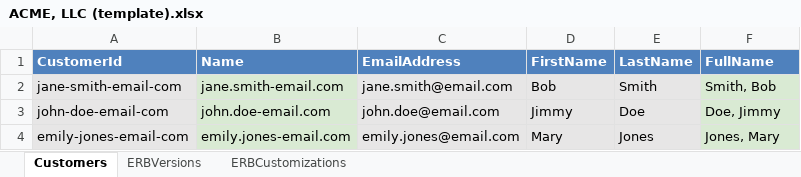
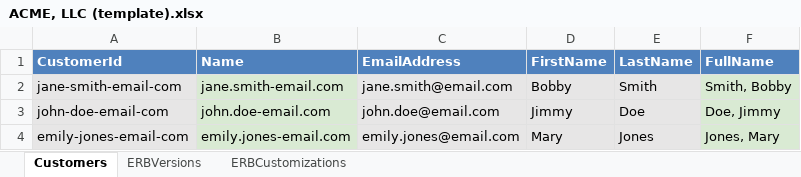
Before and after one commit to EffortlessAPI/effortless-rulebooks, an Excel workbook: rulebook-examples/acme-llc/effortless-xlsx/ACME, LLC (template).xlsx, sheet Customers, drawn as a sheet; values as stored, in another font and other column widths than the file's, no borders; the diff names each change by its address in the sheet, - before the commit and + after, or states it on an @@ line.

```diff
--- a/rulebook-examples/acme-llc/effortless-xlsx/ACME, LLC (template).xlsx (sheet Customers)
+++ b/rulebook-examples/acme-llc/effortless-xlsx/ACME, LLC (template).xlsx (sheet Customers)
-D2 (FirstName): Bob
+D2 (FirstName): Bobby
-F2 (FullName): Smith, Bob
+F2 (FullName): Smith, Bobby
```
Also changed, not shown: 56 other files.
